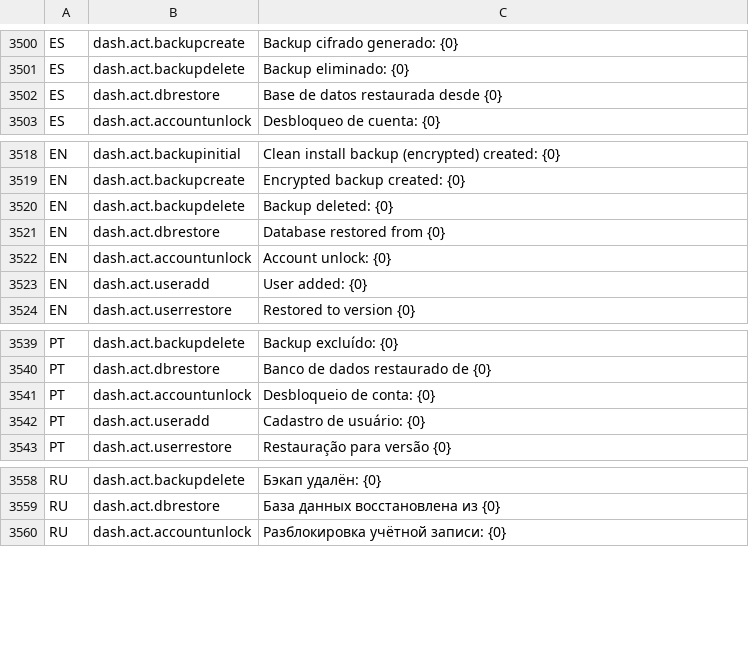
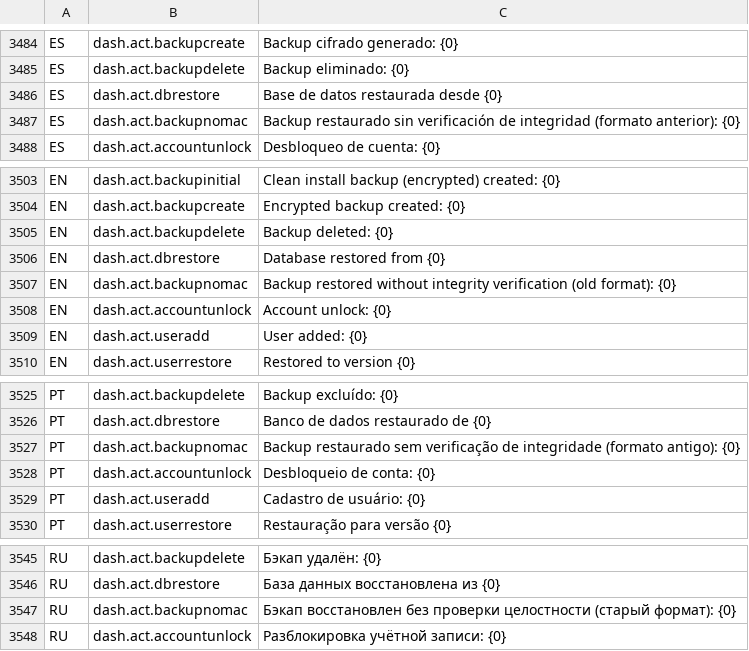
Before and after one commit to valentinamorana/Trabajo-de-Diploma, a TSV file: Servicios/Multiidioma/traducciones.tsv, drawn as a sheet; only a part is shown, gaps mark what is left out; the diff covers the shown part only; the diff names each change by its address in the sheet, - before the commit and + after, or states it on an @@ line.

```diff
--- a/Servicios/Multiidioma/traducciones.tsv
+++ b/Servicios/Multiidioma/traducciones.tsv
+row 3487: ES | dash.act.backupnomac | Backup restaurado sin verificación de integridad (formato anterior): {0}
+row 3507: EN | dash.act.backupnomac | Backup restored without integrity verification (old format): {0}
+row 3527: PT | dash.act.backupnomac | Backup restaurado sem verificação de integridade (formato antigo): {0}
+row 3547: RU | dash.act.backupnomac | Бэкап восстановлен без проверки целостности (старый формат): {0}
```
Also changed, not shown: 12 added rows and 16 removed rows elsewhere in this file, 59 other files.
